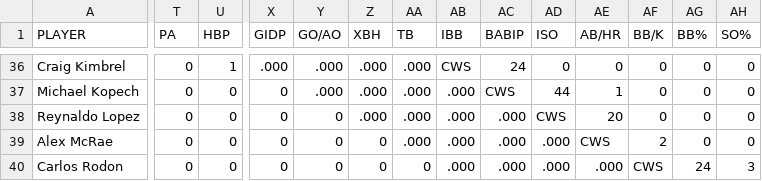
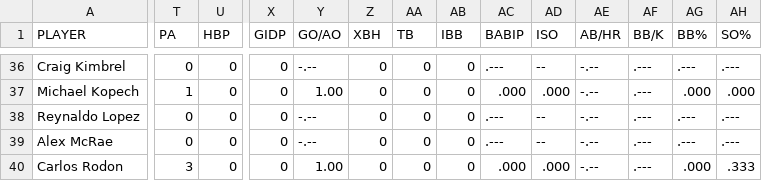
Before and after one commit to whyhugo/Data-Analysis-in-Sports, a CSV file: mlb_stats/2021/chicago-white-sox_2021.csv, drawn as a sheet; only a part is shown, gaps mark what is left out; the diff covers the shown part only; the diff names each change by its address in the sheet, - before the commit and + after, or states it on an @@ line.

```diff
--- a/mlb_stats/2021/chicago-white-sox_2021.csv
+++ b/mlb_stats/2021/chicago-white-sox_2021.csv
-U36 (HBP): 1
+U36 (HBP): 0
-X36 (GIDP): .000
+X36 (GIDP): 0
-Y36 (GO/AO): .000
+Y36 (GO/AO): -.--
-Z36:Z38 (XBH): .000
+Z36:Z38 (XBH): 0
-AA36:AA39 (TB): .000
+AA36:AA39 (TB): 0
-AB36 (IBB): CWS
+AB36 (IBB): 0
-AC36 (BABIP): 24
+AC36 (BABIP): .---
-AD36 (ISO): 0
+AD36 (ISO): --
-AE36 (AB/HR): 0
+AE36 (AB/HR): -.--
-AF36:AF38 (BB/K): 0
+AF36:AF38 (BB/K): .---
-AG36 (BB%): 0
+AG36 (BB%): .---
-AH36 (SO%): 0
+AH36 (SO%): .---
-T37 (PA): 0
+T37 (PA): 1
-Y37 (GO/AO): .000
+Y37 (GO/AO): 1.00
-AB37:AB40 (IBB): .000
+AB37:AB40 (IBB): 0
-AC37 (BABIP): CWS
+AC37 (BABIP): .000
-AD37 (ISO): 44
+AD37 (ISO): .000
-AE37 (AB/HR): 1
+AE37 (AB/HR): -.--
-AG37 (BB%): 0
+AG37 (BB%): .000
-AH37 (SO%): 0
+AH37 (SO%): .000
-Y38:Y39 (GO/AO): 0
+Y38:Y39 (GO/AO): -.--
-AC38:AC39 (BABIP): .000
+AC38:AC39 (BABIP): .---
-AD38 (ISO): CWS
+AD38 (ISO): --
-AE38 (AB/HR): 20
+AE38 (AB/HR): -.--
-AG38:AG39 (BB%): 0
+AG38:AG39 (BB%): .---
-AH38:AH39 (SO%): 0
+AH38:AH39 (SO%): .---
-AD39 (ISO): .000
+AD39 (ISO): --
-AE39 (AB/HR): CWS
+AE39 (AB/HR): -.--
-AF39 (BB/K): 2
+AF39 (BB/K): .---
-T40 (PA): 0
+T40 (PA): 3
-Y40 (GO/AO): 0
+Y40 (GO/AO): 1.00
-AE40 (AB/HR): .000
+AE40 (AB/HR): -.--
-AF40 (BB/K): CWS
+AF40 (BB/K): .---
-AG40 (BB%): 24
+AG40 (BB%): .000
-AH40 (SO%): 3
+AH40 (SO%): .333
```
Also changed, not shown: 119 edited cells elsewhere in this file, mlb_stats/2015/san-diego-padres_2015.csv, mlb_stats/2018/tampa-bay-rays_2018.csv, 6 other files.
